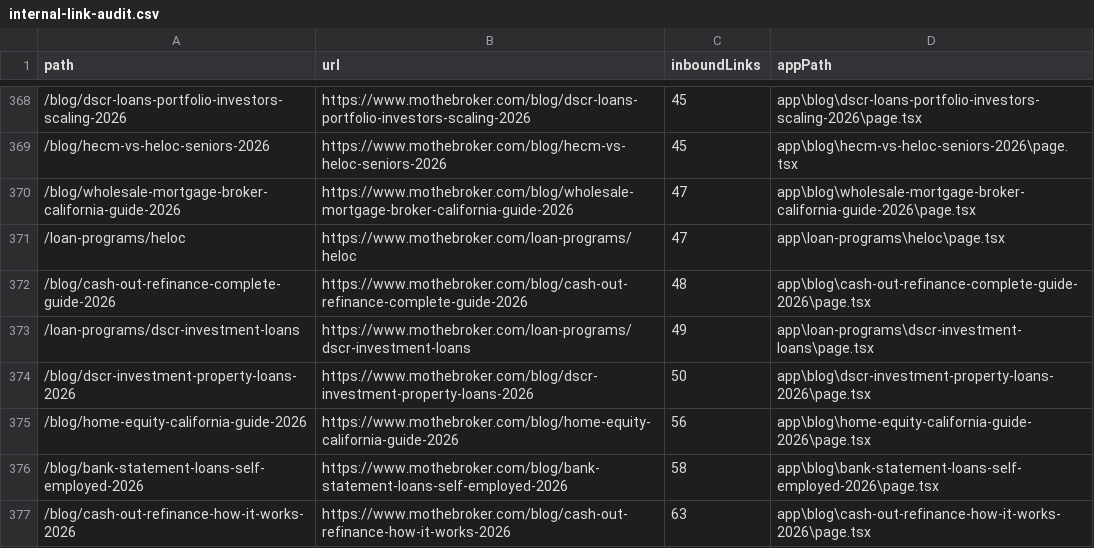
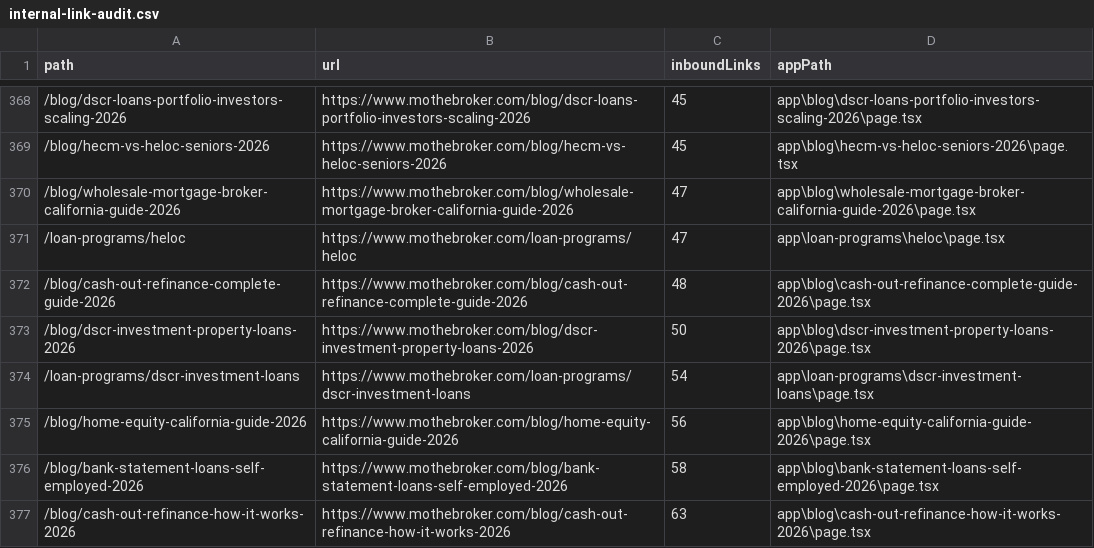
Before and after one commit to MoAbdel/brokersiteupdate, a CSV file: reports/internal-link-audit.csv, drawn as a sheet; only a part is shown, gaps mark what is left out; removed rows and columns are numbered as before the commit, all else as after; the diff covers the shown part only; the diff names each change by its address in the sheet, - before the commit and + after, or states it on an @@ line.

```diff
--- a/reports/internal-link-audit.csv
+++ b/reports/internal-link-audit.csv
-row 373: /loan-programs/dscr-investment-loans | https://www.mothebroker.com/loan-programs/dscr-investment-loans | 49 | app\loan-programs\dscr-investment-loans\page.tsx
+row 374: /loan-programs/dscr-investment-loans | https://www.mothebroker.com/loan-programs/dscr-investment-loans | 54 | app\loan-programs\dscr-investment-loans\page.tsx
```
Also changed, not shown: 10 added rows, 10 removed rows and 3 edited cells elsewhere in this file, 6 other files.
